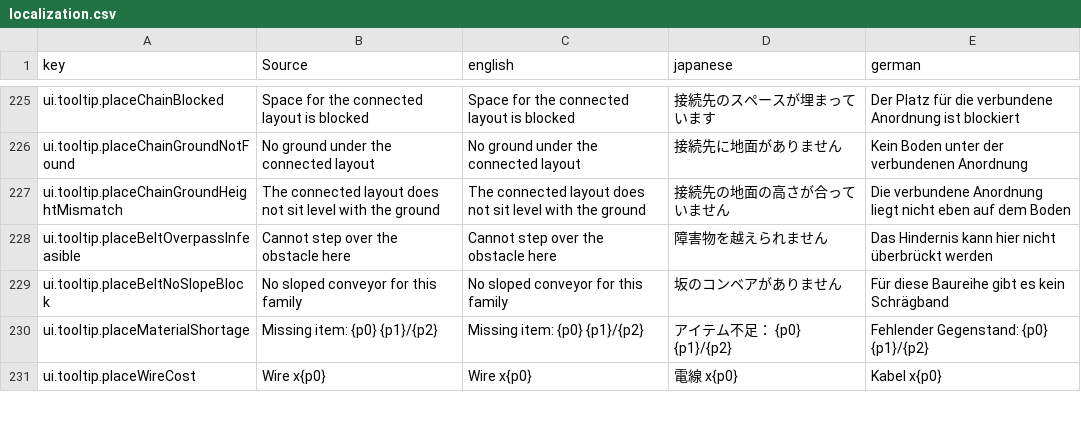
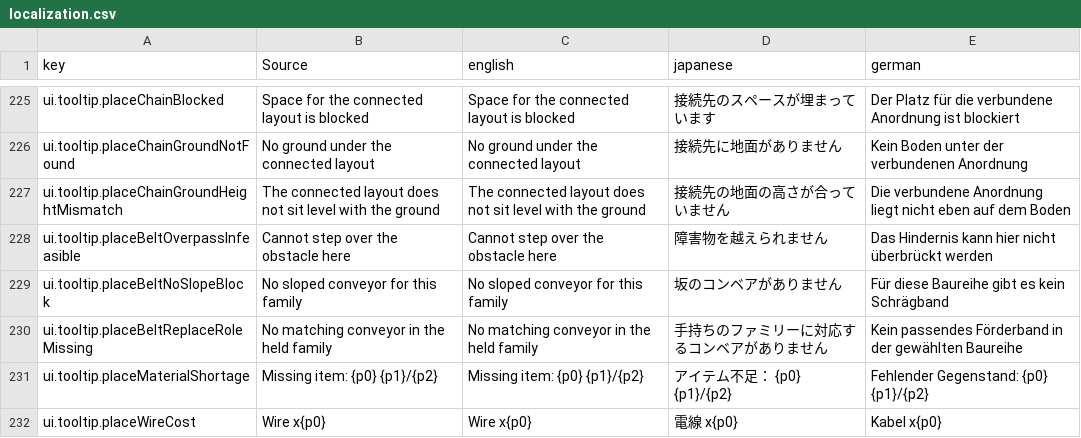
Before and after one commit to moorestech/moorestech, a CSV file: Localization/localization.csv, drawn as a sheet; only a part is shown, gaps mark what is left out; the diff names each change by its address in the sheet, - before the commit and + after, or states it on an @@ line.

```diff
--- a/Localization/localization.csv
+++ b/Localization/localization.csv
+row 230: ui.tooltip.placeBeltReplaceRoleMissing | No matching conveyor in the held family | No matching conveyor in the held family | 手持ちのファミリーに対応するコンベアがありません | Kein passendes Förderband in der gewählten Baureihe
```
Also changed, not shown: 9 other files.
